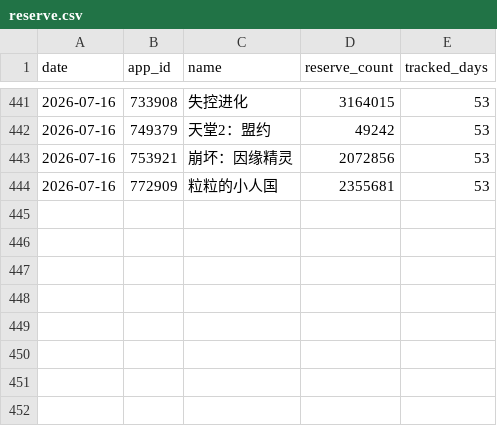
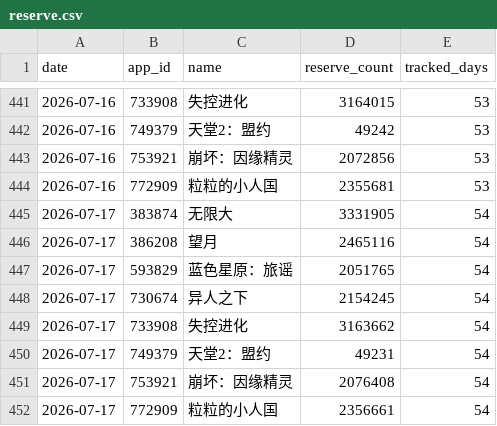
Before and after one commit to idealunreal/taptap_reserve, a CSV file: reserve.csv, drawn as a sheet; only a part is shown, gaps mark what is left out; the diff names each change by its address in the sheet, - before the commit and + after, or states it on an @@ line.

```diff
--- a/reserve.csv
+++ b/reserve.csv
+row 445: 2026-07-17 | 383874 | 无限大 | 3331905 | 54
+row 446: 2026-07-17 | 386208 | 望月 | 2465116 | 54
+row 447: 2026-07-17 | 593829 | 蓝色星原：旅谣 | 2051765 | 54
+row 448: 2026-07-17 | 730674 | 异人之下 | 2154245 | 54
+row 449: 2026-07-17 | 733908 | 失控进化 | 3163662 | 54
+row 450: 2026-07-17 | 749379 | 天堂2：盟约 | 49231 | 54
+row 451: 2026-07-17 | 753921 | 崩坏：因缘精灵 | 2076408 | 54
+row 452: 2026-07-17 | 772909 | 粒粒的小人国 | 2356661 | 54
```
